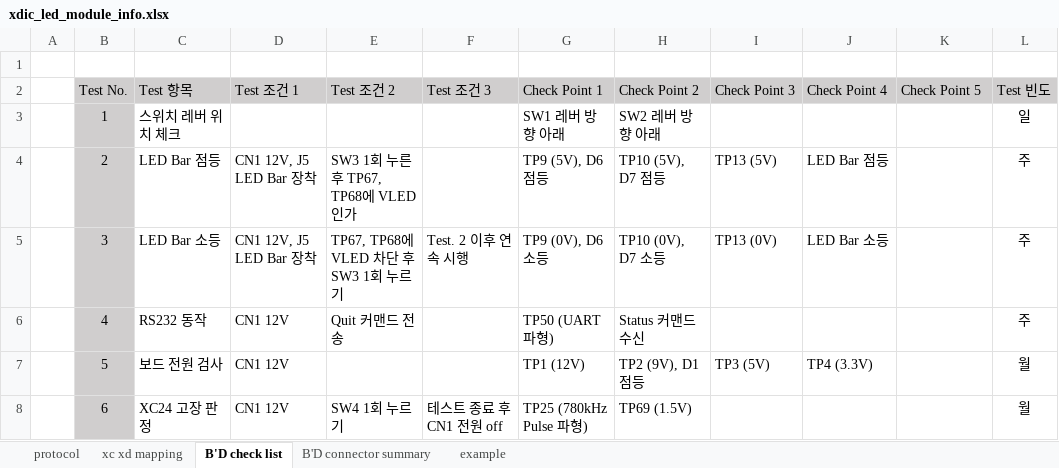
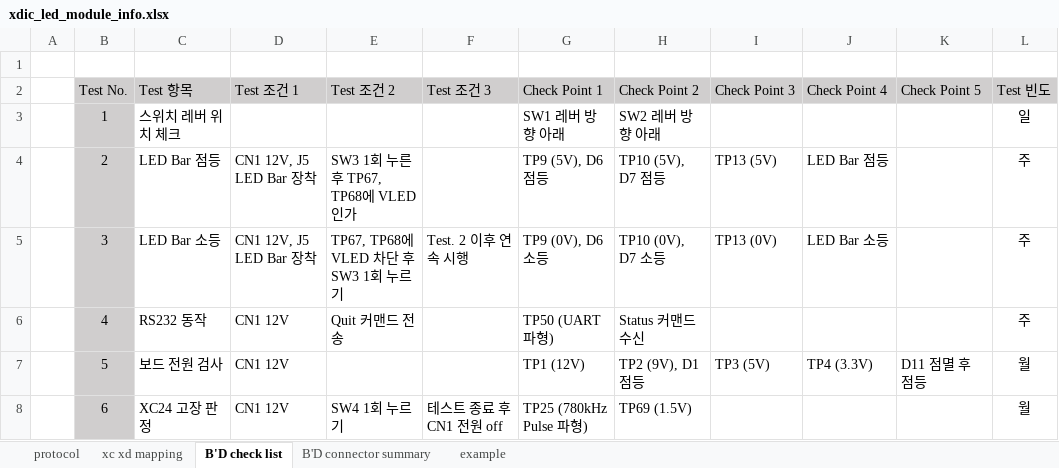
Before and after one commit to oio9595/Global_Technologies_FW, an Excel workbook: XD_JIG/XD04/XD04_LED_Module_Control_BD/Docs/xdic_led_module_info.xlsx, sheet B'D check list, drawn as a sheet; values as stored, in another font and other column widths than the file's, no borders; conditional formats not drawn; the diff names each change by its address in the sheet, - before the commit and + after, or states it on an @@ line.

```diff
--- a/XD_JIG/XD04/XD04_LED_Module_Control_BD/Docs/xdic_led_module_info.xlsx (sheet B'D check list)
+++ b/XD_JIG/XD04/XD04_LED_Module_Control_BD/Docs/xdic_led_module_info.xlsx (sheet B'D check list)
-K7 (Check Point 5): (empty)
+K7 (Check Point 5): D11 점멸 후 점등
```
Also changed, not shown: 1 other file.
